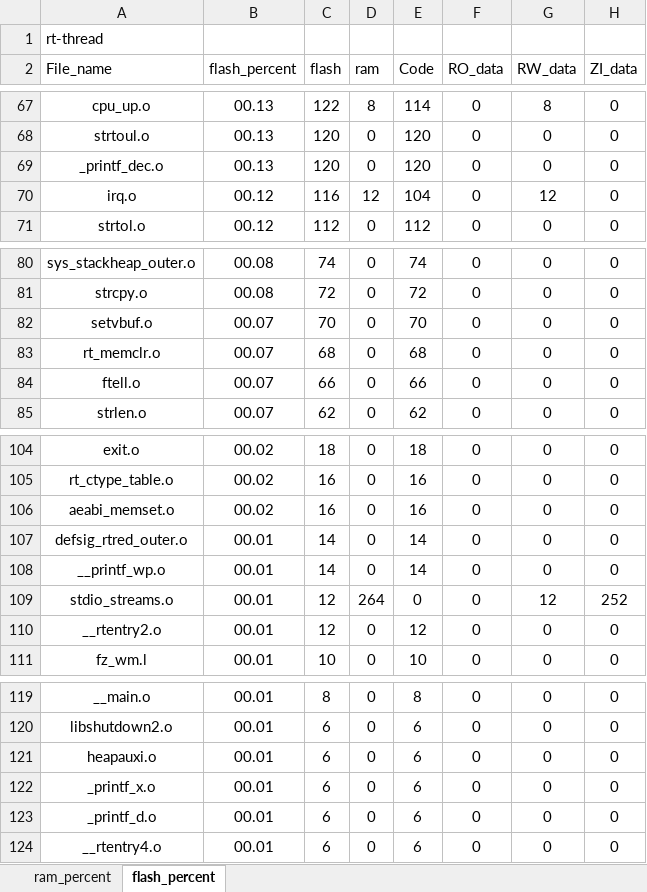
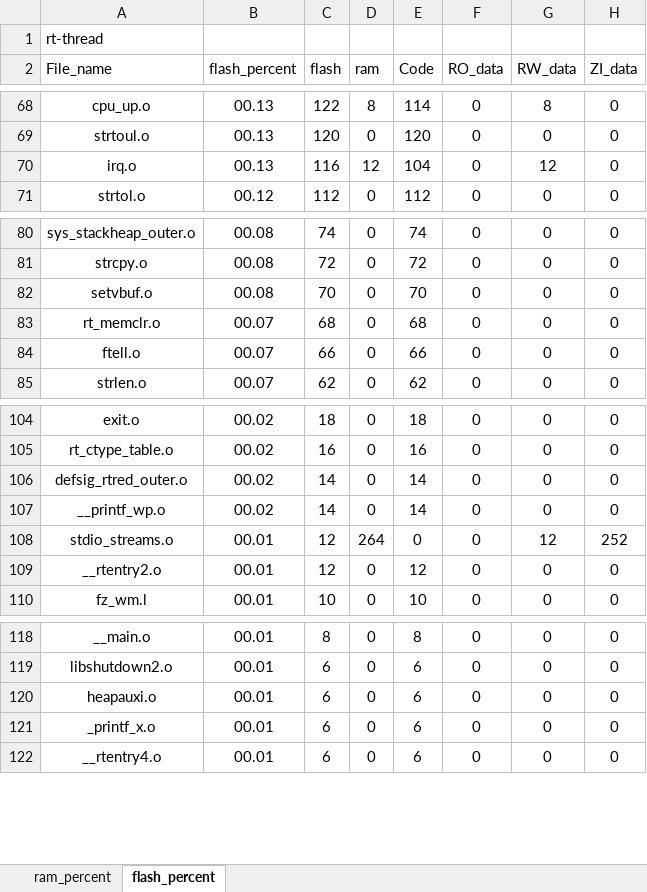
Before and after one commit to CXJ007/LP_Clock, an Excel workbook: Software_RT/bsp/STM32L432xx/rt-thread_analysis.xlsx, sheet flash_percent, drawn as a sheet; only a part is shown, gaps mark what is left out; values as stored, in another font and other column widths than the file's, no borders; charts and pictures and table styles not drawn; removed rows and columns are numbered as before the commit, all else as after; the diff covers the shown part only; the diff names each change by its address in the sheet, - before the commit and + after, or states it on an @@ line.

```diff
--- a/Software_RT/bsp/STM32L432xx/rt-thread_analysis.xlsx (sheet flash_percent)
+++ b/Software_RT/bsp/STM32L432xx/rt-thread_analysis.xlsx (sheet flash_percent)
-row 69: _printf_dec.o | 00.13 | 120 | 0 | 120 | 0 | 0 | 0
-B70 (flash_percent): 00.12
+B70 (flash_percent): 00.13
-B82 (flash_percent): 00.07
+B82 (flash_percent): 00.08
-row 106: aeabi_memset.o | 00.02 | 16 | 0 | 16 | 0 | 0 | 0
-B106:B107 (flash_percent): 00.01
+B106:B107 (flash_percent): 00.02
-row 123: _printf_d.o | 00.01 | 6 | 0 | 6 | 0 | 0 | 0
```
Also changed, not shown: 7 added rows, 6 removed rows and 45 edited cells elsewhere in this sheet, sheet ram_percent, charts or pictures, 11 other files.
